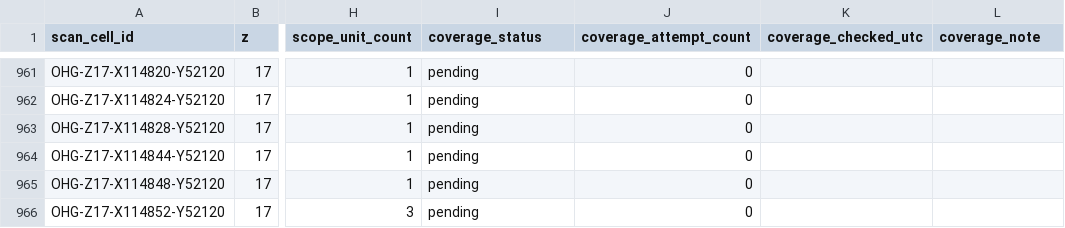
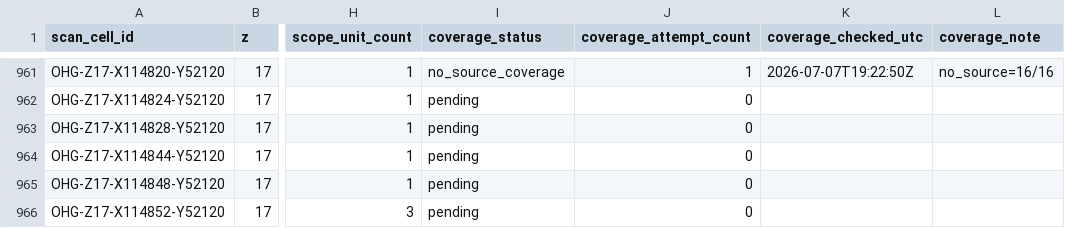
Before and after one commit to zr9y6bfmn9-star/ssm-historical-airphoto, a CSV file: data/ohg/control/OHG_cell_coverage_ledger_z17_v2.csv, drawn as a sheet; only a part is shown, gaps mark what is left out; the diff covers the shown part only; the diff names each change by its address in the sheet, - before the commit and + after, or states it on an @@ line.

Commit message:
ohg: coverage/lightweight controller v2 update

```diff
--- a/data/ohg/control/OHG_cell_coverage_ledger_z17_v2.csv
+++ b/data/ohg/control/OHG_cell_coverage_ledger_z17_v2.csv
-I961 (coverage_status): pending
+I961 (coverage_status): no_source_coverage
-J961 (coverage_attempt_count): 0
+J961 (coverage_attempt_count): 1
-K961 (coverage_checked_utc): (empty)
+K961 (coverage_checked_utc): 2026-07-07T19:22:50Z
-L961 (coverage_note): (empty)
+L961 (coverage_note): no_source=16/16
```
Also changed, not shown: 92 edited cells elsewhere in this file, 5 other files.
